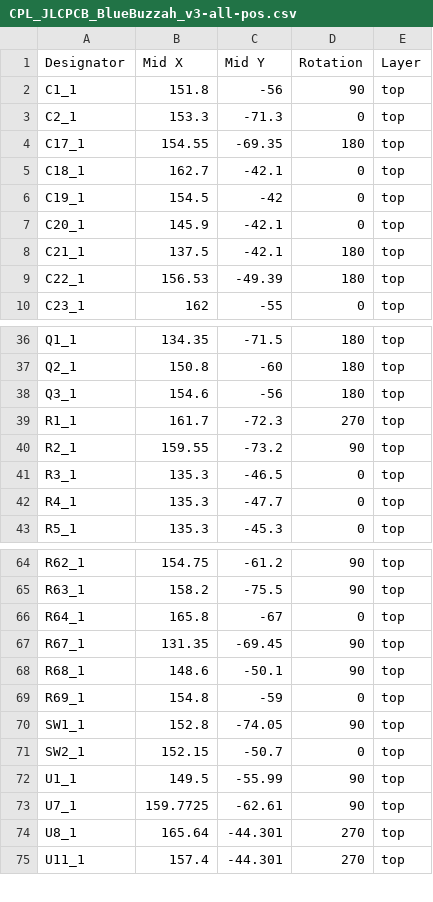
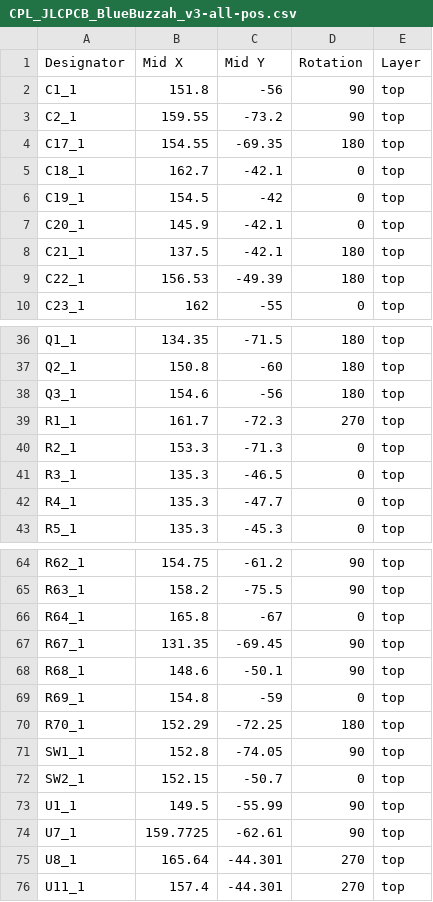
Before and after one commit to BlueBuzzah/BlueBuzzah-Hardware, a CSV file: PCB/v3/CPL_JLCPCB_BlueBuzzah_v3-all-pos.csv, drawn as a sheet; only a part is shown, gaps mark what is left out.

```diff
--- a/PCB/v3/CPL_JLCPCB_BlueBuzzah_v3-all-pos.csv
+++ b/PCB/v3/CPL_JLCPCB_BlueBuzzah_v3-all-pos.csv
@@ -2,3 +2,3 @@ Designator,Mid X,Mid Y,Rotation,Layer
 C1_1,151.8,-56,90,top
-C2_1,153.3,-71.3,0,top
+C2_1,159.55,-73.2,90,top
 C17_1,154.55,-69.35,180,top
@@ -39,3 +39,3 @@ Q3_1,154.6,-56,180,top
 R1_1,161.7,-72.3,270,top
-R2_1,159.55,-73.2,90,top
+R2_1,153.3,-71.3,0,top
 R3_1,135.3,-46.5,0,top
@@ -69,2 +69,3 @@ R68_1,148.6,-50.1,90,top
 R69_1,154.8,-59,0,top
+R70_1,152.29,-72.25,180,top
 SW1_1,152.8,-74.05,90,top
```
Also changed, not shown: PCB/v3/BOM_JCLPCB_BlueBuzzah_v3.csv, 11 other files.
